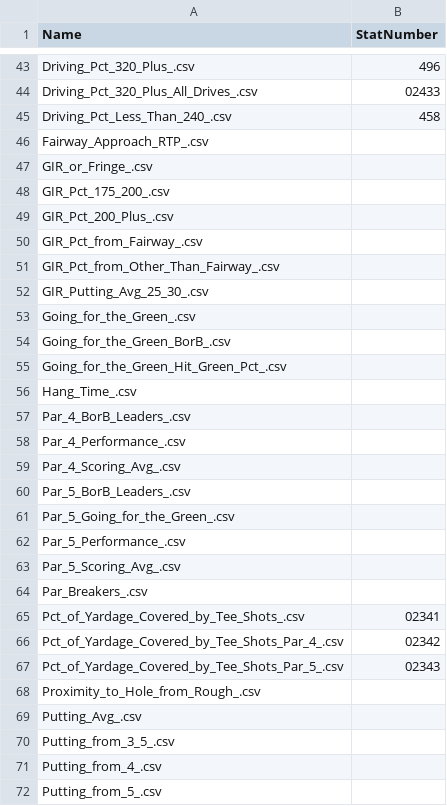
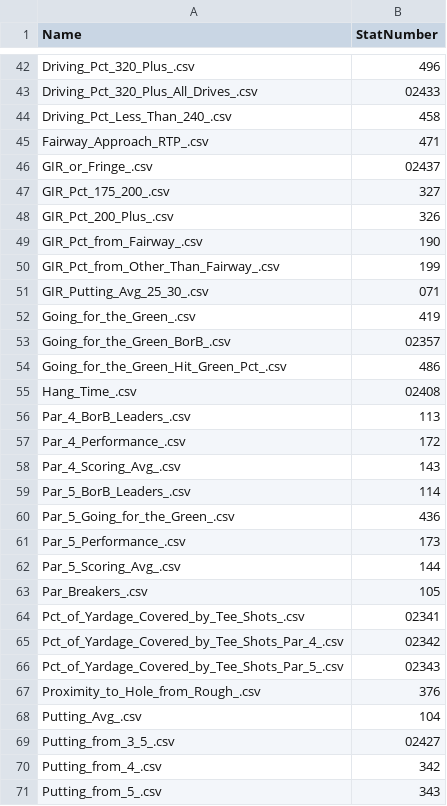
Before and after one commit to ShantanuJoshi/pgaStatistics, a CSV file: PGA Scrape/statindexes.csv, drawn as a sheet; only a part is shown, gaps mark what is left out; the diff covers the shown part only.

Commit message:
updated statindexes

```diff
--- a/PGA Scrape/statindexes.csv
+++ b/PGA Scrape/statindexes.csv
@@ -45,21 +44,21 @@ Driving_Pct_320_Plus_All_Drives_.csv,02433
 Driving_Pct_Less_Than_240_.csv,458
-Fairway_Approach_RTP_.csv,
-GIR_or_Fringe_.csv,
-GIR_Pct_175_200_.csv,
-GIR_Pct_200_Plus_.csv,
-GIR_Pct_from_Fairway_.csv,
-GIR_Pct_from_Other_Than_Fairway_.csv,
-GIR_Putting_Avg_25_30_.csv,
-Going_for_the_Green_.csv,
-Going_for_the_Green_BorB_.csv,
-Going_for_the_Green_Hit_Green_Pct_.csv,
-Hang_Time_.csv,
-Par_4_BorB_Leaders_.csv,
-Par_4_Performance_.csv,
-Par_4_Scoring_Avg_.csv,
-Par_5_BorB_Leaders_.csv,
-Par_5_Going_for_the_Green_.csv,
-Par_5_Performance_.csv,
-Par_5_Scoring_Avg_.csv,
-Par_Breakers_.csv,
+Fairway_Approach_RTP_.csv,471
+GIR_or_Fringe_.csv,02437
+GIR_Pct_175_200_.csv,327
+GIR_Pct_200_Plus_.csv,326
+GIR_Pct_from_Fairway_.csv,190
+GIR_Pct_from_Other_Than_Fairway_.csv,199
+GIR_Putting_Avg_25_30_.csv,071
+Going_for_the_Green_.csv,419
+Going_for_the_Green_BorB_.csv,02357
+Going_for_the_Green_Hit_Green_Pct_.csv,486
+Hang_Time_.csv,02408
+Par_4_BorB_Leaders_.csv,113
+Par_4_Performance_.csv,172
+Par_4_Scoring_Avg_.csv,143
+Par_5_BorB_Leaders_.csv,114
+Par_5_Going_for_the_Green_.csv,436
+Par_5_Performance_.csv,173
+Par_5_Scoring_Avg_.csv,144
+Par_Breakers_.csv,105
 Pct_of_Yardage_Covered_by_Tee_Shots_.csv,02341
@@ -67,6 +66,6 @@ Pct_of_Yardage_Covered_by_Tee_Shots_Par_4_.csv,02342
 Pct_of_Yardage_Covered_by_Tee_Shots_Par_5_.csv,02343
-Proximity_to_Hole_from_Rough_.csv,
-Putting_Avg_.csv,
-Putting_from_3_5_.csv,
-Putting_from_4_.csv,
-Putting_from_5_.csv,
+Proximity_to_Hole_from_Rough_.csv,376
+Putting_Avg_.csv,104
+Putting_from_3_5_.csv,02427
+Putting_from_4_.csv,342
+Putting_from_5_.csv,343
```
Also changed, not shown: 1 removed row and 36 edited cells elsewhere in this file, 6 other files.
